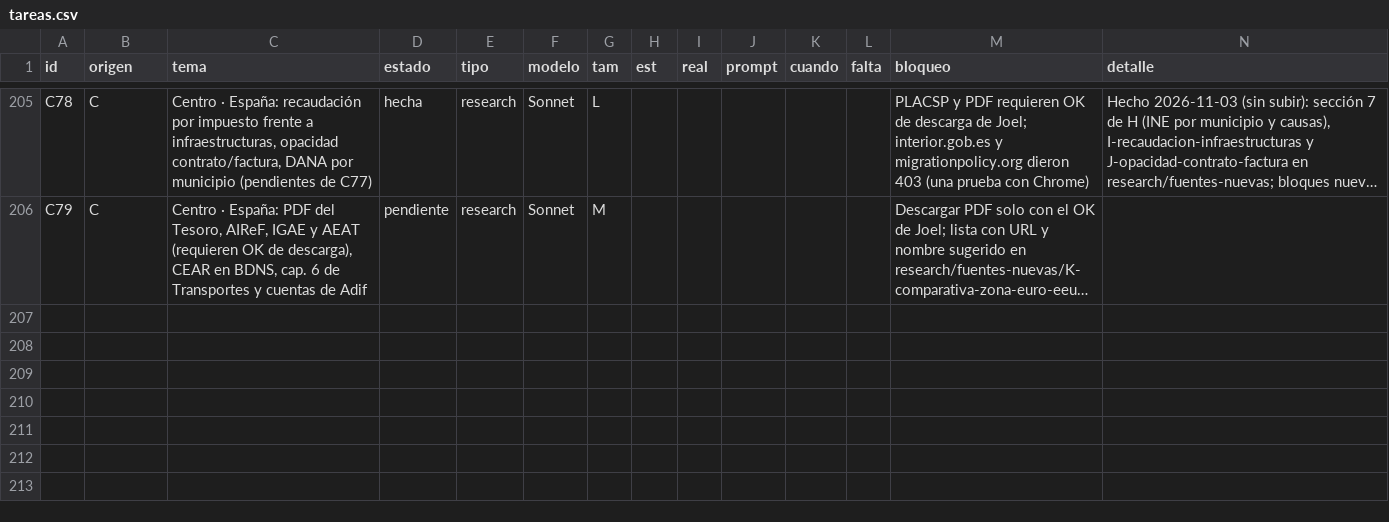
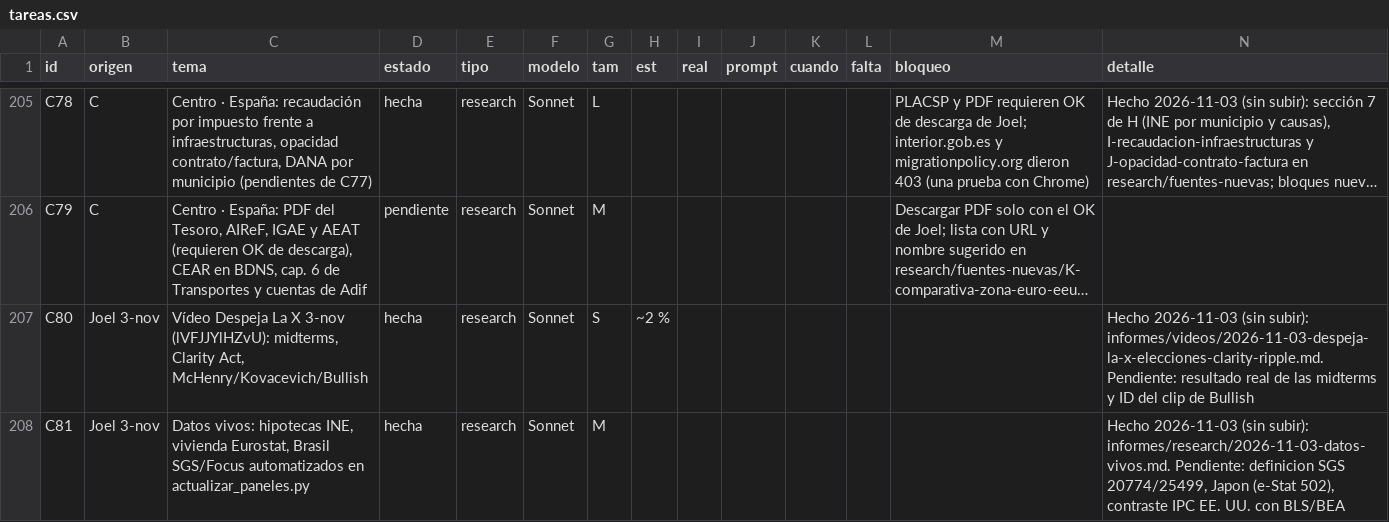
Before and after one commit to joeldragonball-jpg/requirements.txt, a CSV file: research/tareas.csv, drawn as a sheet; only a part is shown, gaps mark what is left out; long unchanged cells end in …; the diff names each change by its address in the sheet, - before the commit and + after, or states it on an @@ line.

```diff
--- a/research/tareas.csv
+++ b/research/tareas.csv
+row 207: C80 | Joel 3-nov | Vídeo Despeja La X 3-nov (lVFJJYlHZvU): midterms, Clarity Act, McHenry/Kovacevich/Bullish | hecha | research | Sonnet | S | ~2 % |  |  |  |  |  | Hecho 2026-11-03 (sin subir): informes/videos/2026-11-03-despeja-la-x-elecciones-clarity-ripple.md. Pendiente: resultado real de las midterms y ID del clip de Bullish
+row 208: C81 | Joel 3-nov | Datos vivos: hipotecas INE, vivienda Eurostat, Brasil SGS/Focus automatizados en actualizar_paneles.py | hecha | research | Sonnet | M |  |  |  |  |  |  | Hecho 2026-11-03 (sin subir): informes/research/2026-11-03-datos-vivos.md. Pendiente: definicion SGS 20774/25499, Japon (e-Stat 502), contraste IPC EE. UU. con BLS/BEA
```
Also changed, not shown: 7 other files.
